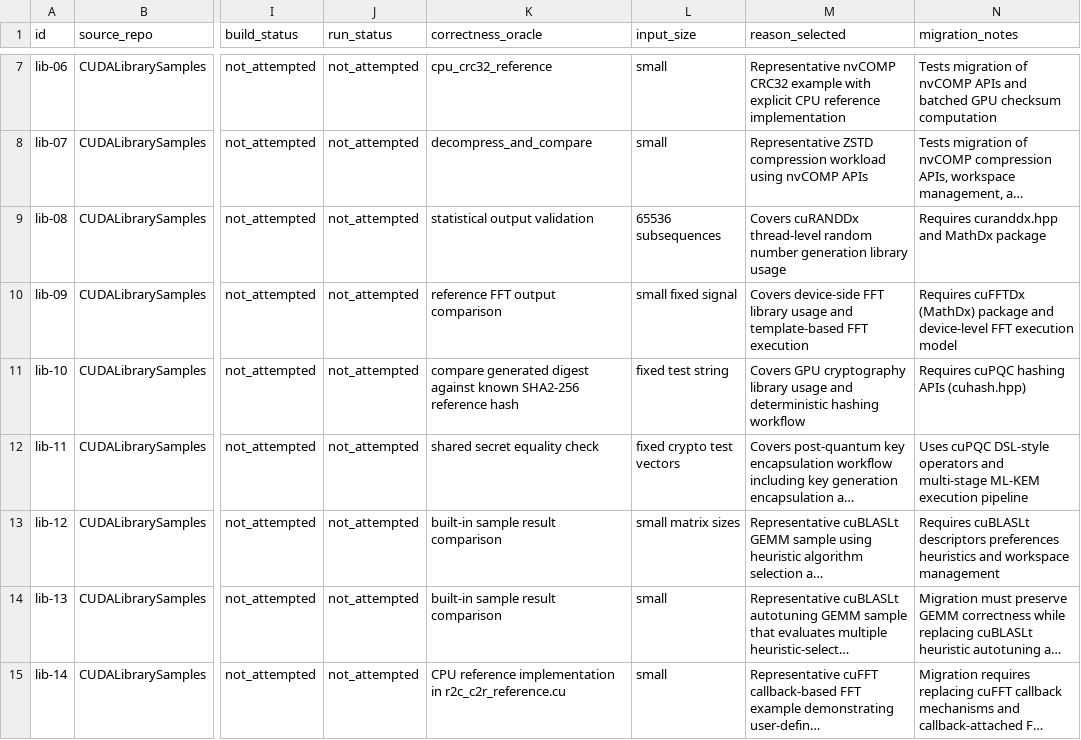
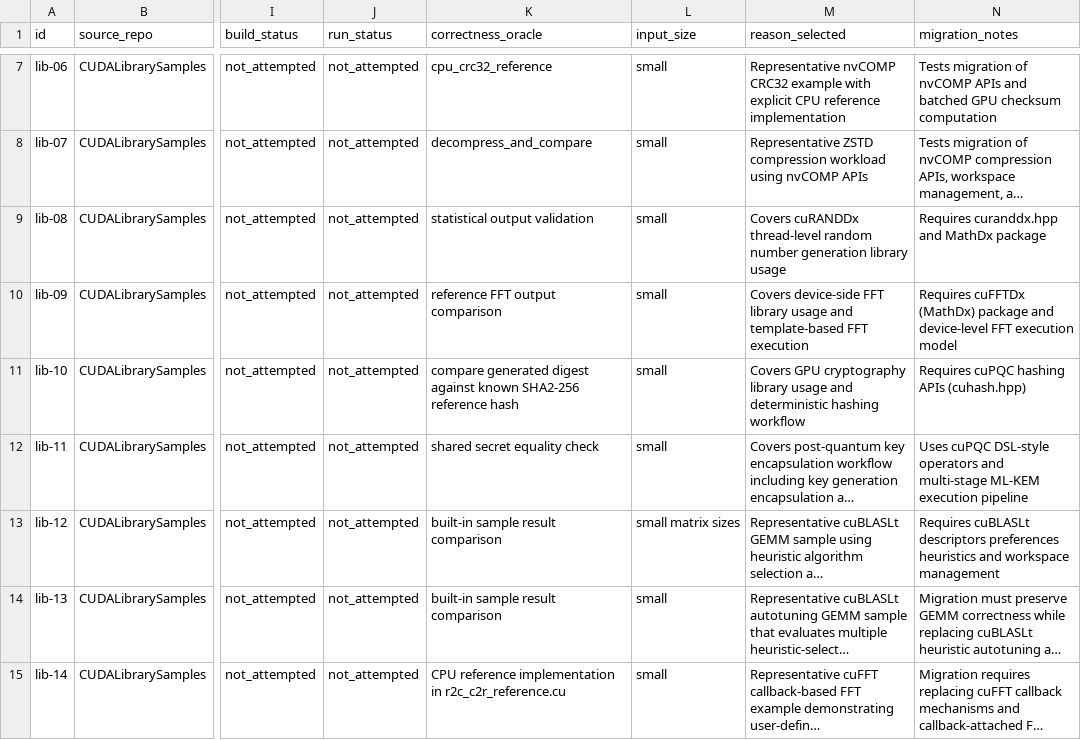
Before and after one commit to ece4500group18/cuda-sycl-benchmark, a CSV file: benchmark/collection/cuda-library-usage/candidates.csv, drawn as a sheet; only a part is shown, gaps mark what is left out; long unchanged cells end in …; the diff covers the shown part only; the diff names each change by its address in the sheet, - before the commit and + after, or states it on an @@ line.

```diff
--- a/benchmark/collection/cuda-library-usage/candidates.csv
+++ b/benchmark/collection/cuda-library-usage/candidates.csv
-L9 (input_size): 65536 subsequences
+L9 (input_size): small
-L10 (input_size): small fixed signal
+L10 (input_size): small
-L11 (input_size): fixed test string
+L11 (input_size): small
-L12 (input_size): fixed crypto test vectors
+L12 (input_size): small
```
Also changed, not shown: 1 added row and 1 edited cell elsewhere in this file, 6 other files.
